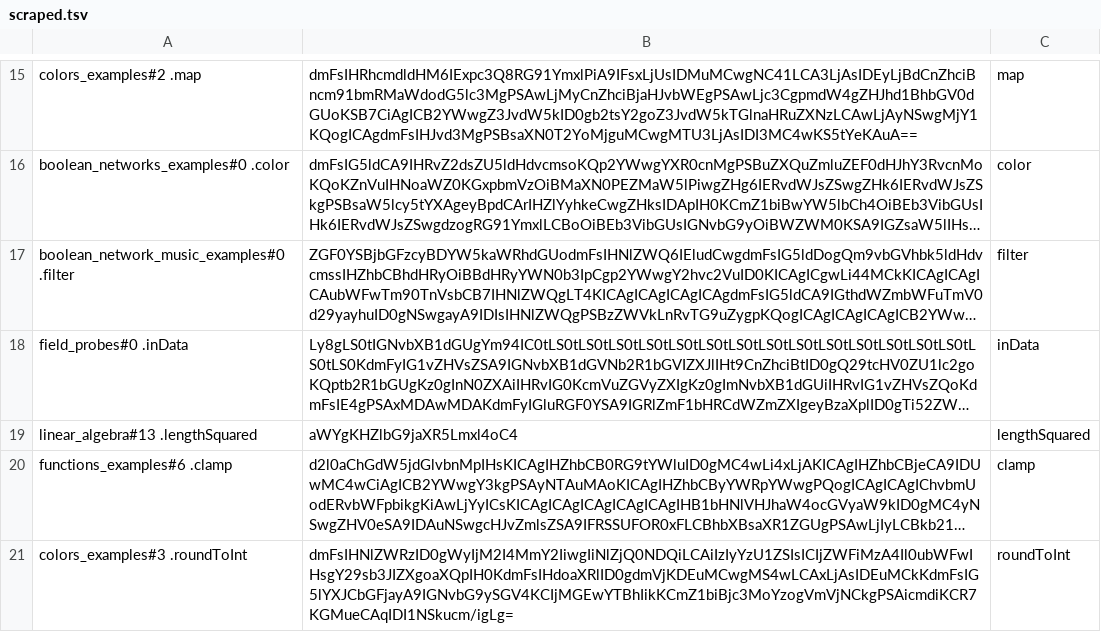
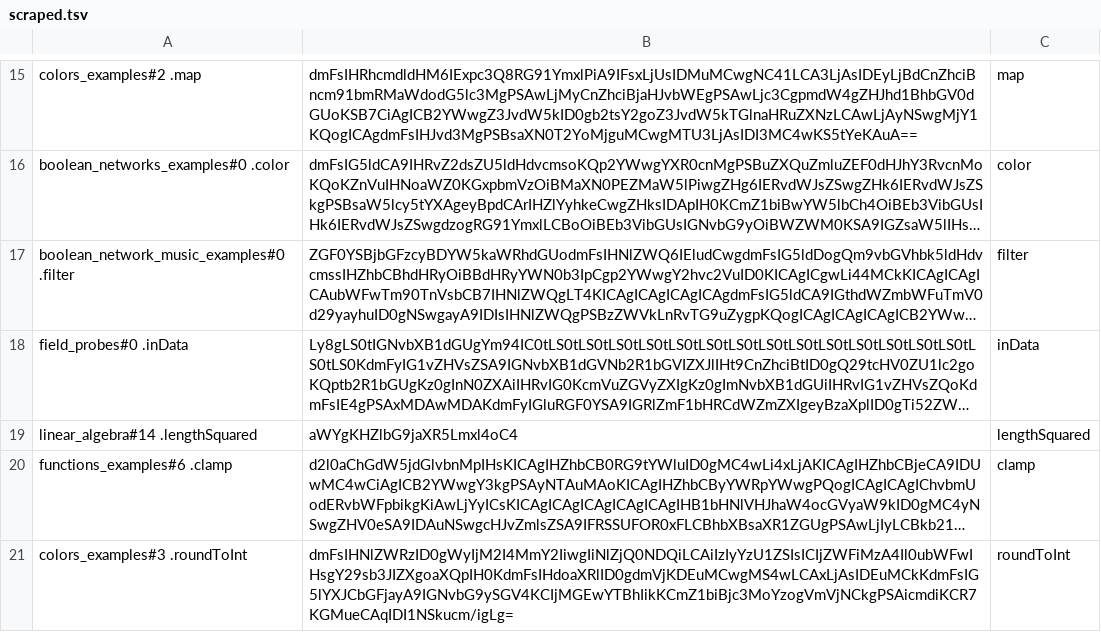
Before and after one commit to OpenEndedGroup/Field4, a TSV file: tools/completion-corpus/scraped.tsv, drawn as a sheet; only a part is shown, gaps mark what is left out; long unchanged cells end in …; the diff names each change by its address in the sheet, - before the commit and + after, or states it on an @@ line.

```diff
--- a/tools/completion-corpus/scraped.tsv
+++ b/tools/completion-corpus/scraped.tsv
-A19: linear_algebra#13 .lengthSquared
+A19: linear_algebra#14 .lengthSquared
```
